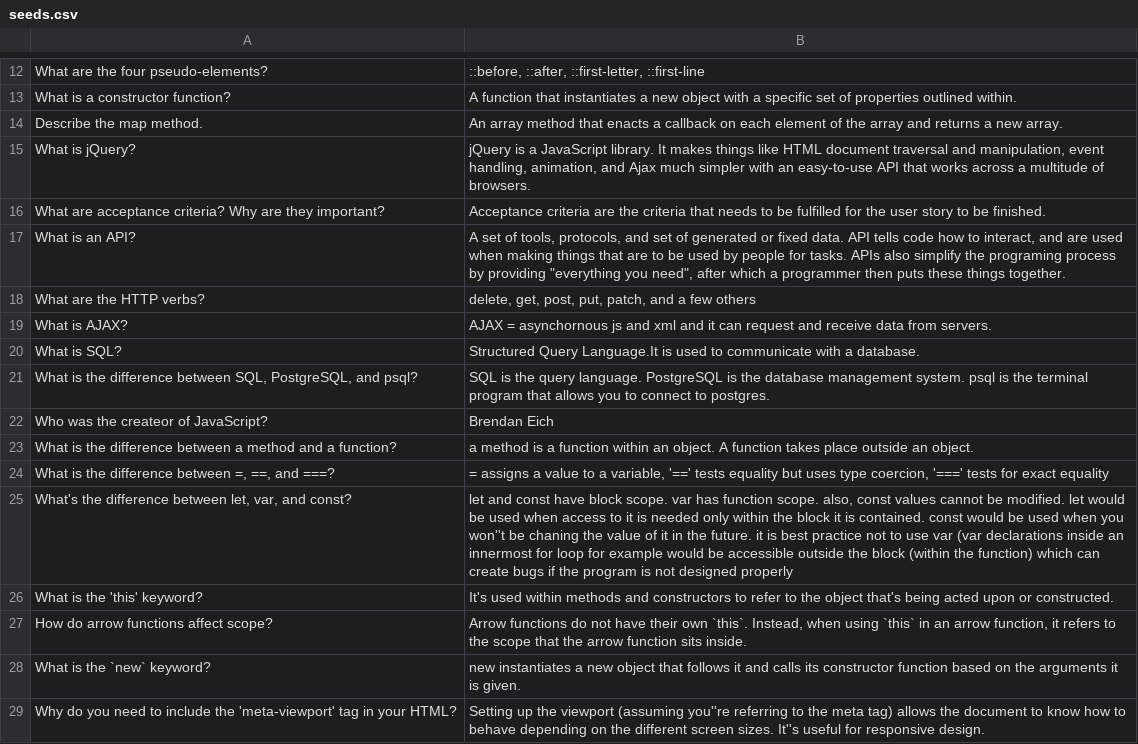
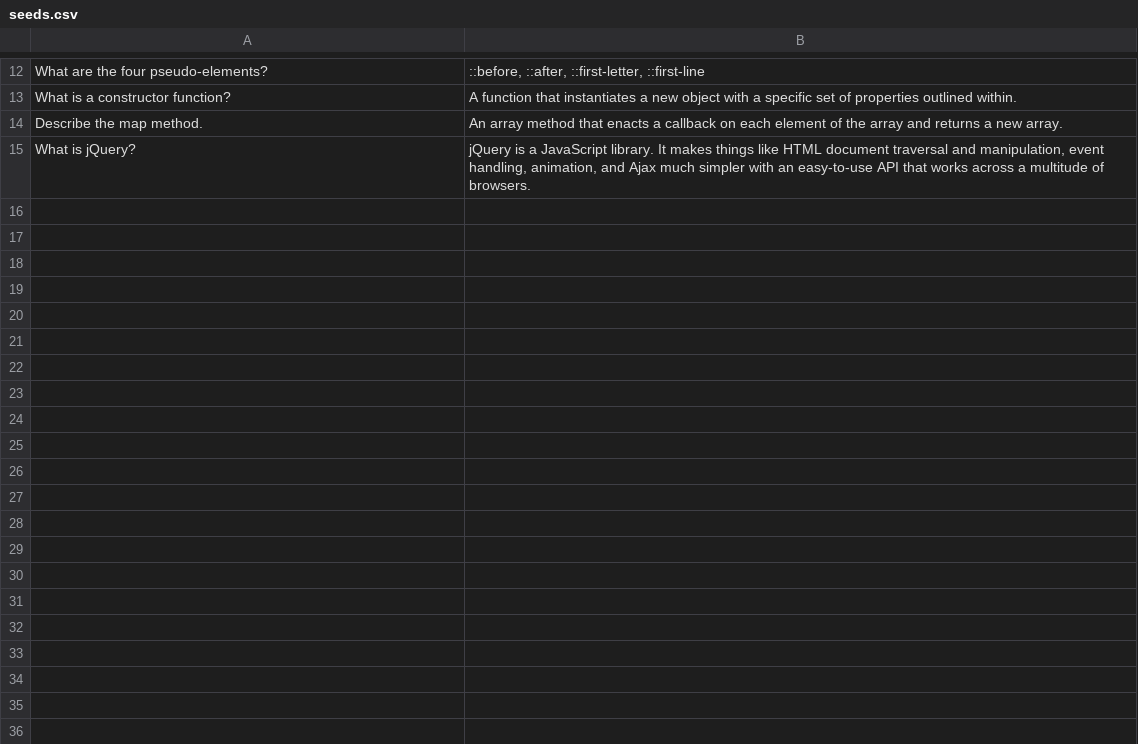
Before and after one commit to radubpopescu/flashy, a CSV file: db/seeds.csv, drawn as a sheet; only a part is shown, gaps mark what is left out; the diff names each change by its address in the sheet, - before the commit and + after, or states it on an @@ line.

```diff
--- a/db/seeds.csv
+++ b/db/seeds.csv
-row 16: What are acceptance criteria? Why are they important? | Acceptance criteria are the criteria that needs to be fulfilled for the user story to be finished.
-row 17: What is an API? | A set of tools, protocols, and set of generated or fixed data. API tells code how to interact, and are used when making things that are to be used by people for tasks. APIs also simplify the programing process by providing "everything you need", after which a programmer then puts these things together.
-row 18: What are the HTTP verbs? | delete, get, post, put, patch, and a few others
-row 19: What is AJAX? | AJAX = asynchornous js and xml and it can request and receive data from servers.
-row 20: What is SQL? | Structured Query Language.It is used to communicate with a database.
-row 21: What is the difference between SQL, PostgreSQL, and psql? | SQL is the query language. PostgreSQL is the database management system. psql is the terminal program that allows you to connect to postgres.
-row 22: Who was the createor of JavaScript? | Brendan Eich
-row 23: What is the difference between a method and a function? | a method is a function within an object. A function takes place outside an object.
-row 24: What is the difference between =, ==, and ===? | = assigns a value to a variable, '==' tests equality but uses type coercion, '===' tests for exact equality
-row 25: What's the difference between let, var, and const? | let and const have block scope. var has function scope. also, const values cannot be modified. let would be used when access to it is needed only within the block it is contained. const would be used when you won''t be chaning the value of it in the future. it is best practice not to use var (var declarations inside an innermost for loop for example would be accessible outside the block (within the function) which can create bugs if the program is not designed properly
-row 26: What is the 'this' keyword? | It's used within methods and constructors to refer to the object that's being acted upon or constructed.
-row 27: How do arrow functions affect scope? | Arrow functions do not have their own `this`. Instead, when using `this` in an arrow function, it refers to the scope that the arrow function sits inside.
-row 28: What is the `new` keyword? | new instantiates a new object that follows it and calls its constructor function based on the arguments it is given.
-row 29: Why do you need to include the 'meta-viewport' tag in your HTML? | Setting up the viewport (assuming you''re referring to the meta tag) allows the document to know how to behave depending on the different screen sizes. It''s useful for responsive design.
```
Also changed, not shown: 6 other files.
